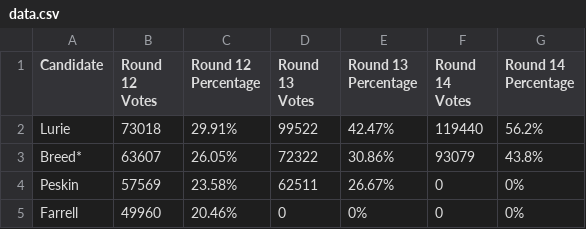
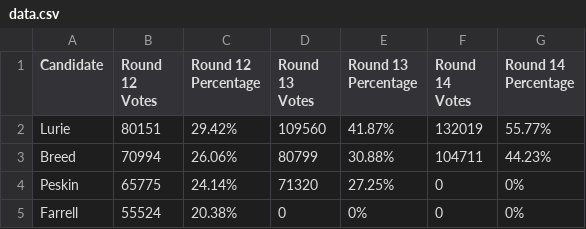
Before and after one commit to MissionLocal/2024-election, a CSV file: docs/mayor-rcv-update/data.csv, drawn as a sheet.

```diff
--- a/docs/mayor-rcv-update/data.csv
+++ b/docs/mayor-rcv-update/data.csv
@@ -1,5 +1,5 @@
 Candidate,Round 12 Votes,Round 12 Percentage,Round 13 Votes,Round 13 Percentage,Round 14 Votes,Round 14 Percentage
-Lurie,73018,29.91%,99522,42.47%,119440,56.2%
-Breed*,63607,26.05%,72322,30.86%,93079,43.8%
-Peskin,57569,23.58%,62511,26.67%,0,0%
-Farrell,49960,20.46%,0,0%,0,0%
+Lurie,80151,29.42%,109560,41.87%,132019,55.77%
+Breed,70994,26.06%,80799,30.88%,104711,44.23%
+Peskin,65775,24.14%,71320,27.25%,0,0%
+Farrell,55524,20.38%,0,0%,0,0%
```
Also changed, not shown: docs/ballots-map/totals.csv, docs/ballots-results/data.csv, 38 other files.
